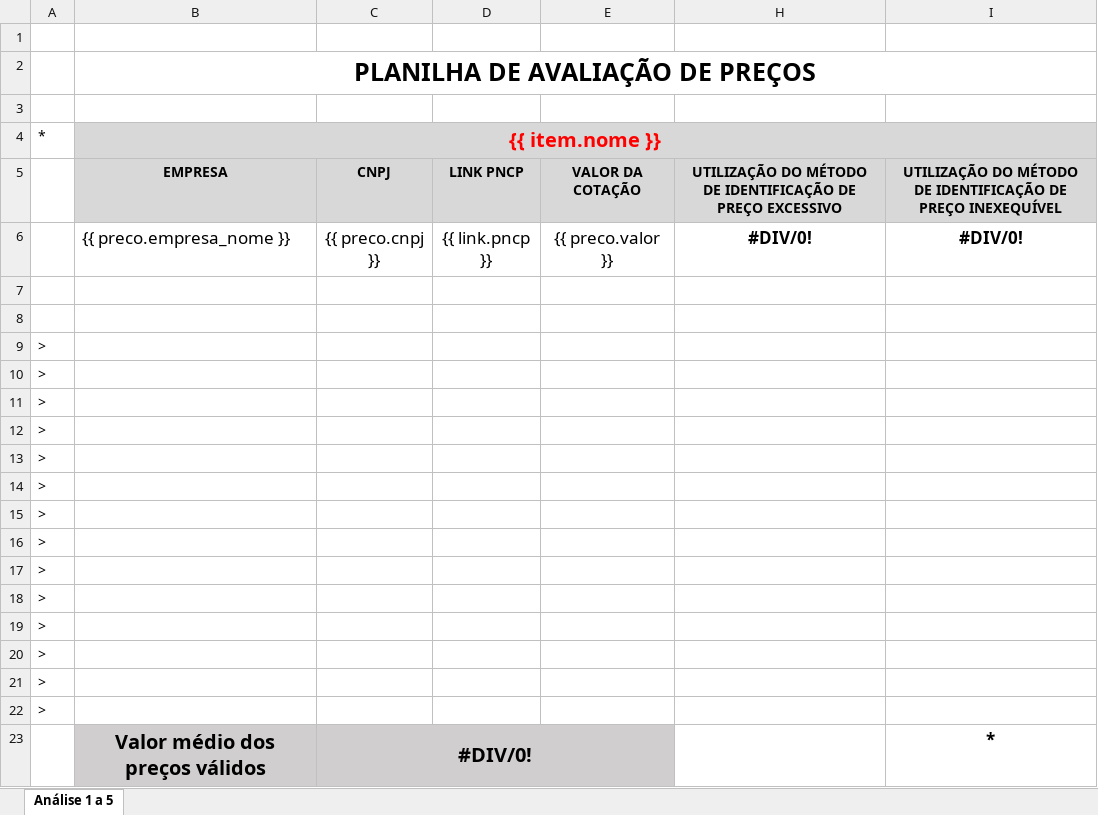
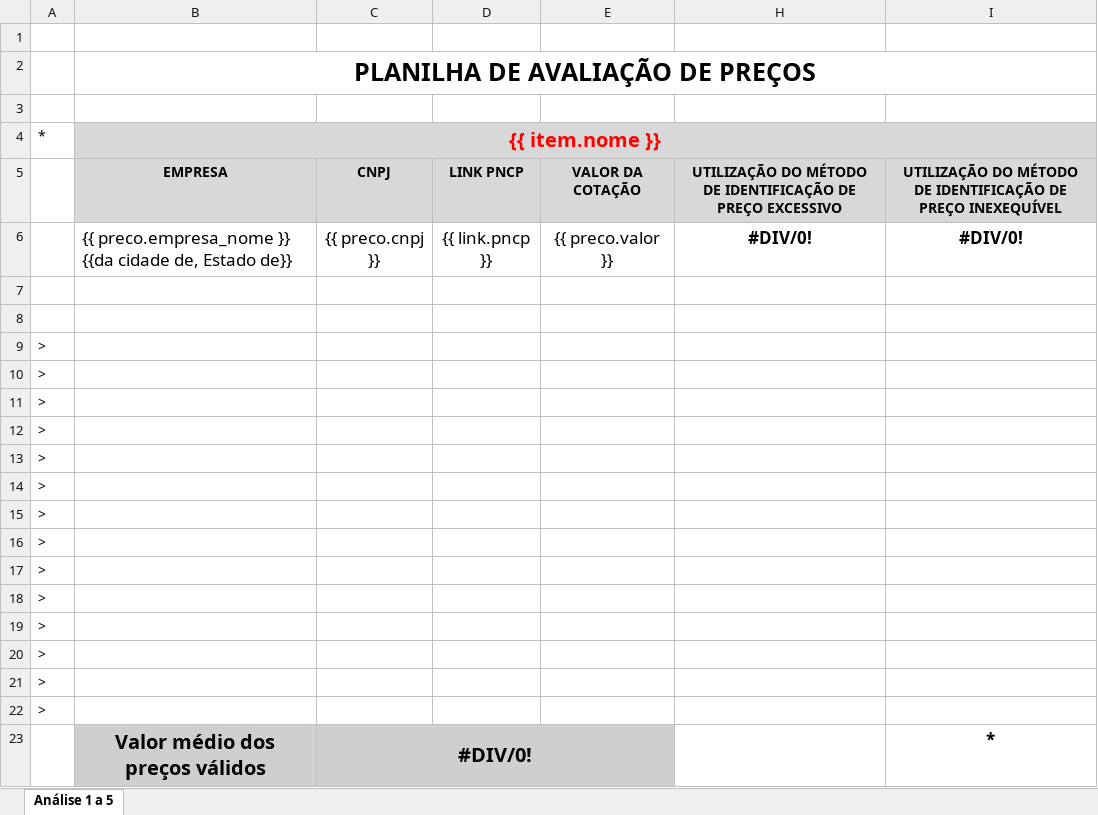
Before and after one commit to FamiliaEstudio/PNCPKing, an Excel workbook: Planilha de Avaliação de Preços.xlsx, sheet Análise 1 a 5, drawn as a sheet; values as stored, in another font and other column widths than the file's, no borders; charts and pictures and conditional formats not drawn; the diff names each change by its address in the sheet, - before the commit and + after, or states it on an @@ line.

Commit message:
feat: evoluir cotações com catálogo e evidências compactas
Adiciona sincronização e pesquisa CATMAT/CATSER, nomes editáveis e seleção por item. Compacta e divide relatórios de evidências, evolui o esquema para 14 e preserva compatibilidade de pacotes e exportações.

```diff
--- a/Planilha de Avaliação de Preços.xlsx (sheet Análise 1 a 5)
+++ b/Planilha de Avaliação de Preços.xlsx (sheet Análise 1 a 5)
-B6 ({{ item.nome }}): {{ preco.empresa_nome }}
+B6 ({{ item.nome }}): {{ preco.empresa_nome }} {{da cidade de, Estado de}}
```
Also changed, not shown: hidden cells, charts or pictures, 54 other files.
